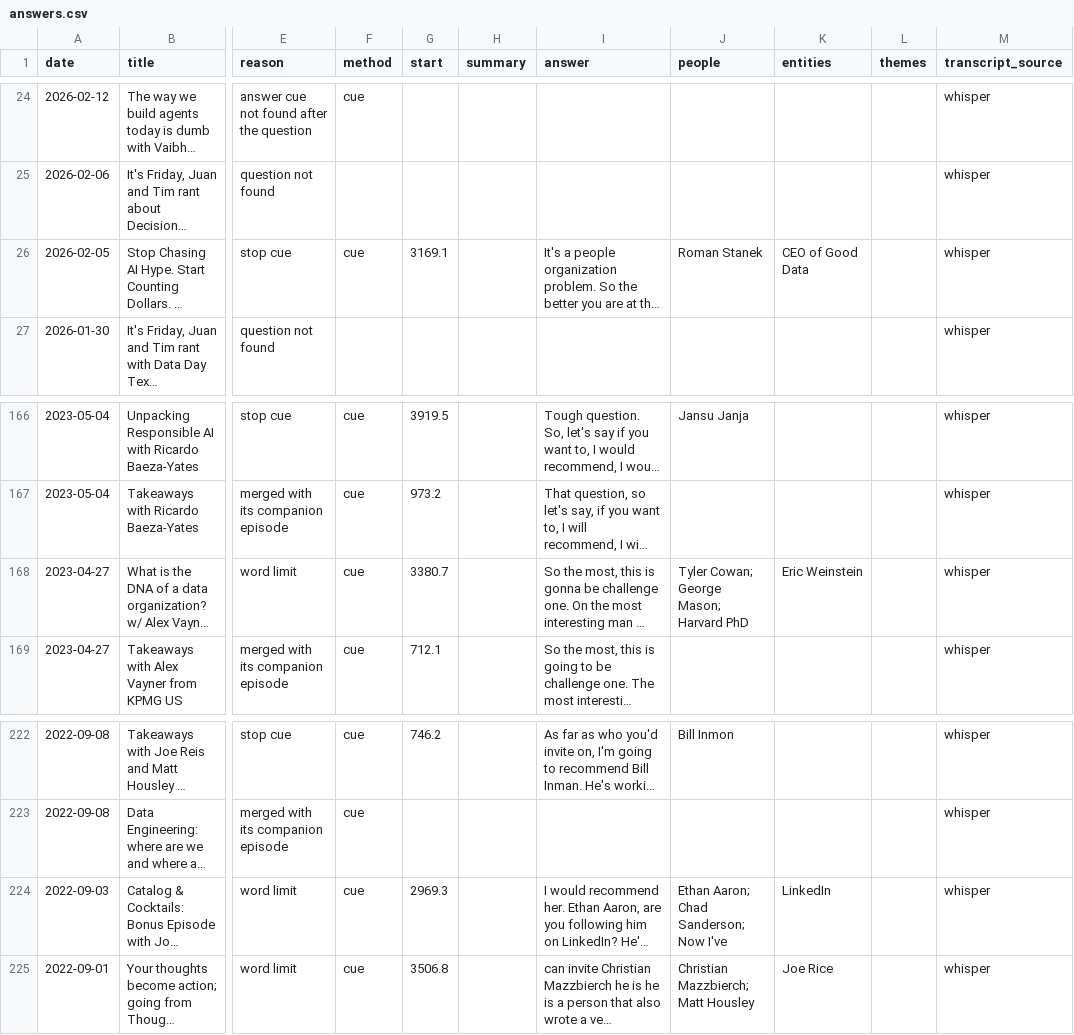
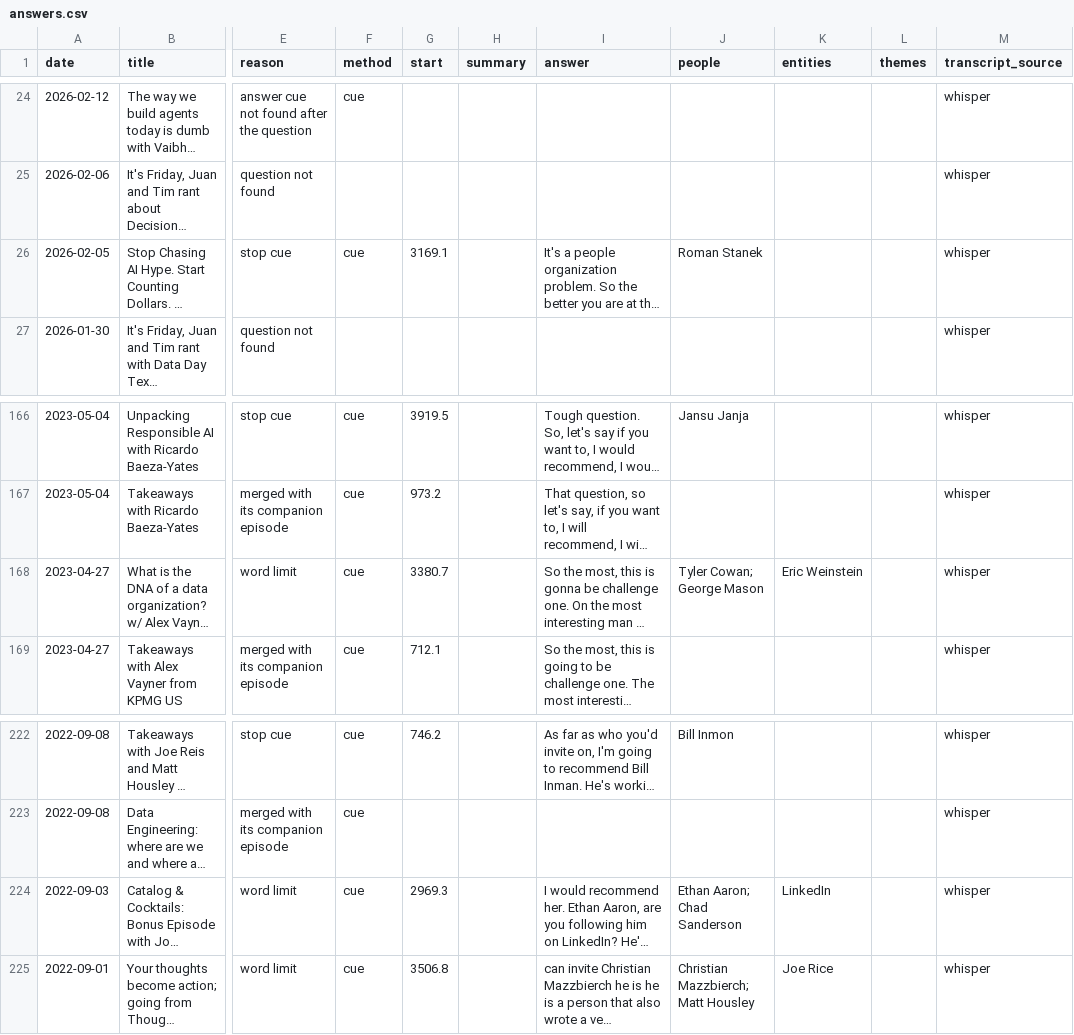
Before and after one commit to dagny099/graphgarnish, a CSV file: qa/catalog-and-cocktails-invite-next/answers.csv, drawn as a sheet; only a part is shown, gaps mark what is left out; long unchanged cells end in …; the diff names each change by its address in the sheet, - before the commit and + after, or states it on an @@ line.

```diff
--- a/qa/catalog-and-cocktails-invite-next/answers.csv
+++ b/qa/catalog-and-cocktails-invite-next/answers.csv
-K26 (entities): CEO of Good Data
+K26 (entities): (empty)
-J168 (people): Tyler Cowan; George Mason; Harvard PhD
+J168 (people): Tyler Cowan; George Mason
-J224 (people): Ethan Aaron; Chad Sanderson; Now I've
+J224 (people): Ethan Aaron; Chad Sanderson
```
Also changed, not shown: qa/catalog-and-cocktails-advice/answers.csv, qa/catalog-and-cocktails-resources/answers.csv, 10 other files.
